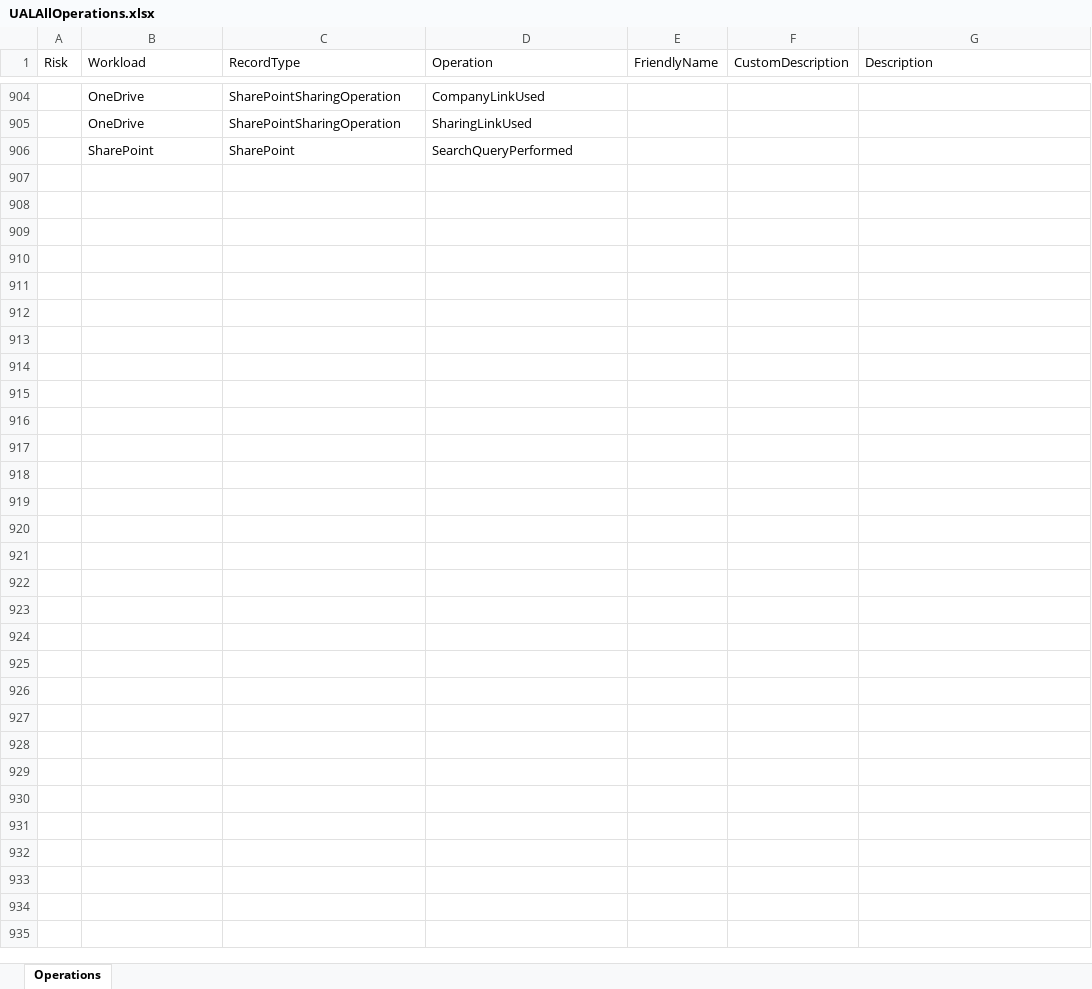
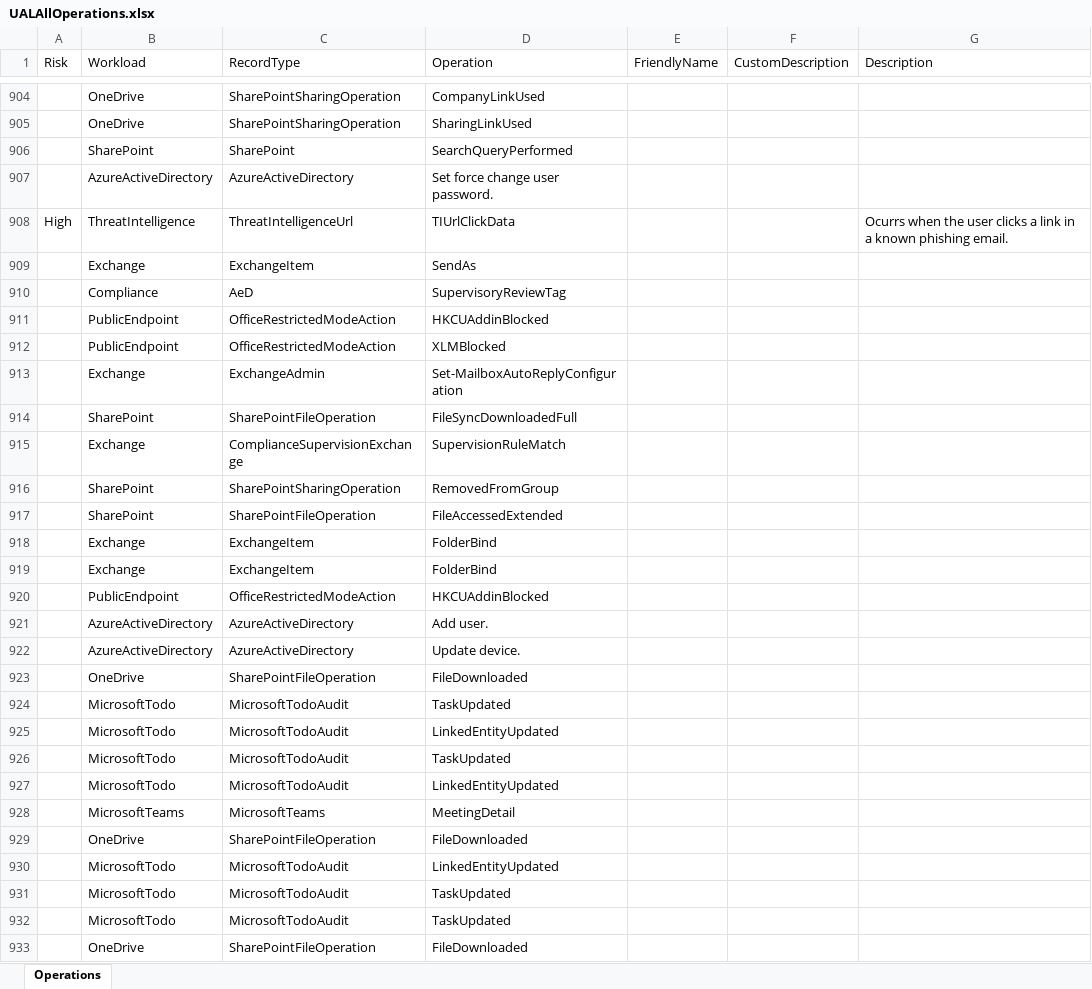
Before and after one commit to DrollRobot/M365IncidentResponseTools, an Excel workbook: Data/UALAllOperations.xlsx, sheet Operations, drawn as a sheet; only a part is shown, gaps mark what is left out; values as stored, in another font and other column widths than the file's, no borders; table styles not drawn; the diff covers the shown part only; the diff names each change by its address in the sheet, - before the commit and + after, or states it on an @@ line.

Commit message:
chore: rebuild module, refresh data workbooks, add Import-IRTModule to copy list
- Regenerate root M365IncidentResponseTools.psm1 build artifact.
- Refresh bundled data workbooks (IpAddressConditionalFormattingTemplate,
  UALAllOperations) in Data/ and Source/Data/.
- Copy-IRTFunction: add Import-IRTModule to the AD function copy list.

```diff
--- a/Data/UALAllOperations.xlsx (sheet Operations)
+++ b/Data/UALAllOperations.xlsx (sheet Operations)
+row 907:  | AzureActiveDirectory | AzureActiveDirectory | Set force change user password.
+row 908: High | ThreatIntelligence | ThreatIntelligenceUrl | TIUrlClickData |  |  | Ocurrs when the user clicks a link in a known phishing email.
+row 909:  | Exchange | ExchangeItem | SendAs
+row 910:  | Compliance | AeD | SupervisoryReviewTag
+row 911:  | PublicEndpoint | OfficeRestrictedModeAction | HKCUAddinBlocked
+row 912:  | PublicEndpoint | OfficeRestrictedModeAction | XLMBlocked
+row 913:  | Exchange | ExchangeAdmin | Set-MailboxAutoReplyConfiguration
+row 914:  | SharePoint | SharePointFileOperation | FileSyncDownloadedFull
+row 915:  | Exchange | ComplianceSupervisionExchange | SupervisionRuleMatch
+row 916:  | SharePoint | SharePointSharingOperation | RemovedFromGroup
+row 917:  | SharePoint | SharePointFileOperation | FileAccessedExtended
+row 918:  | Exchange | ExchangeItem | FolderBind
+row 919:  | Exchange | ExchangeItem | FolderBind
+row 920:  | PublicEndpoint | OfficeRestrictedModeAction | HKCUAddinBlocked
+row 921:  | AzureActiveDirectory | AzureActiveDirectory | Add user.
+row 922:  | AzureActiveDirectory | AzureActiveDirectory | Update device.
+row 923:  | OneDrive | SharePointFileOperation | FileDownloaded
+row 924:  | MicrosoftTodo | MicrosoftTodoAudit | TaskUpdated
+row 925:  | MicrosoftTodo | MicrosoftTodoAudit | LinkedEntityUpdated
+row 926:  | MicrosoftTodo | MicrosoftTodoAudit | TaskUpdated
+row 927:  | MicrosoftTodo | MicrosoftTodoAudit | LinkedEntityUpdated
+row 928:  | MicrosoftTeams | MicrosoftTeams | MeetingDetail
+row 929:  | OneDrive | SharePointFileOperation | FileDownloaded
+row 930:  | MicrosoftTodo | MicrosoftTodoAudit | LinkedEntityUpdated
+row 931:  | MicrosoftTodo | MicrosoftTodoAudit | TaskUpdated
+row 932:  | MicrosoftTodo | MicrosoftTodoAudit | TaskUpdated
+row 933:  | OneDrive | SharePointFileOperation | FileDownloaded
```
Also changed, not shown: 1 edited cell elsewhere in this sheet, Data/IpAddressConditionalFormattingTemplate.xlsx, Source/Data/IpAddressConditionalFormattingTemplate.xlsx, 3 other files.
